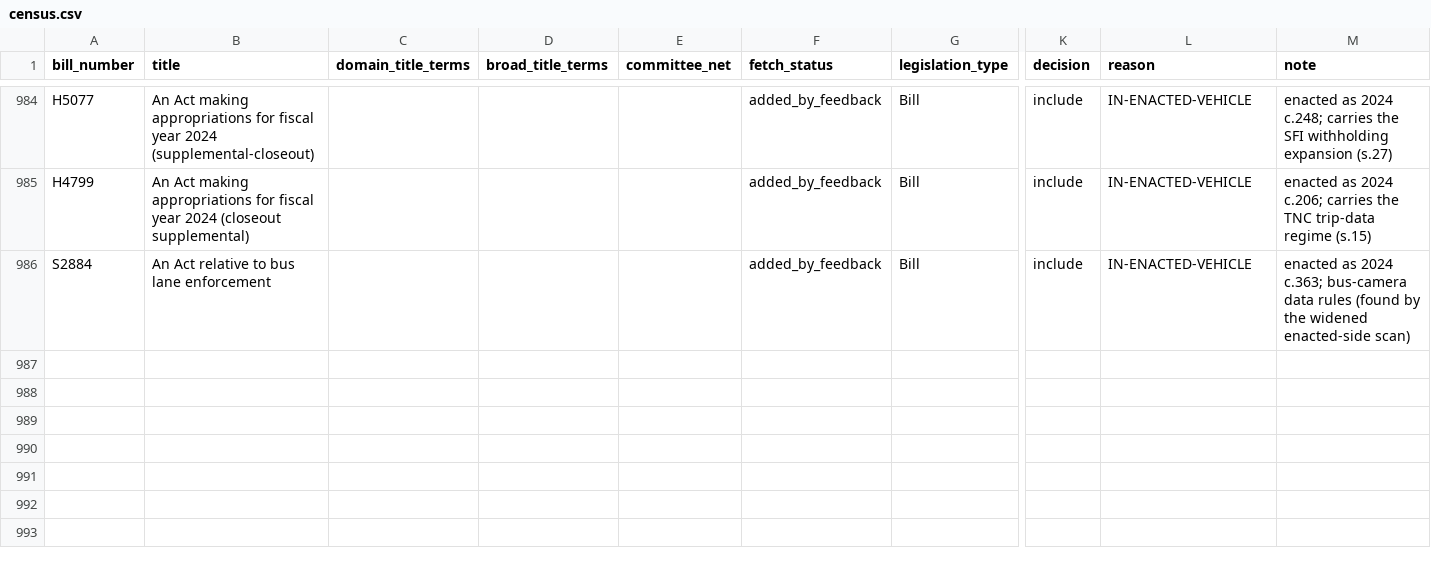
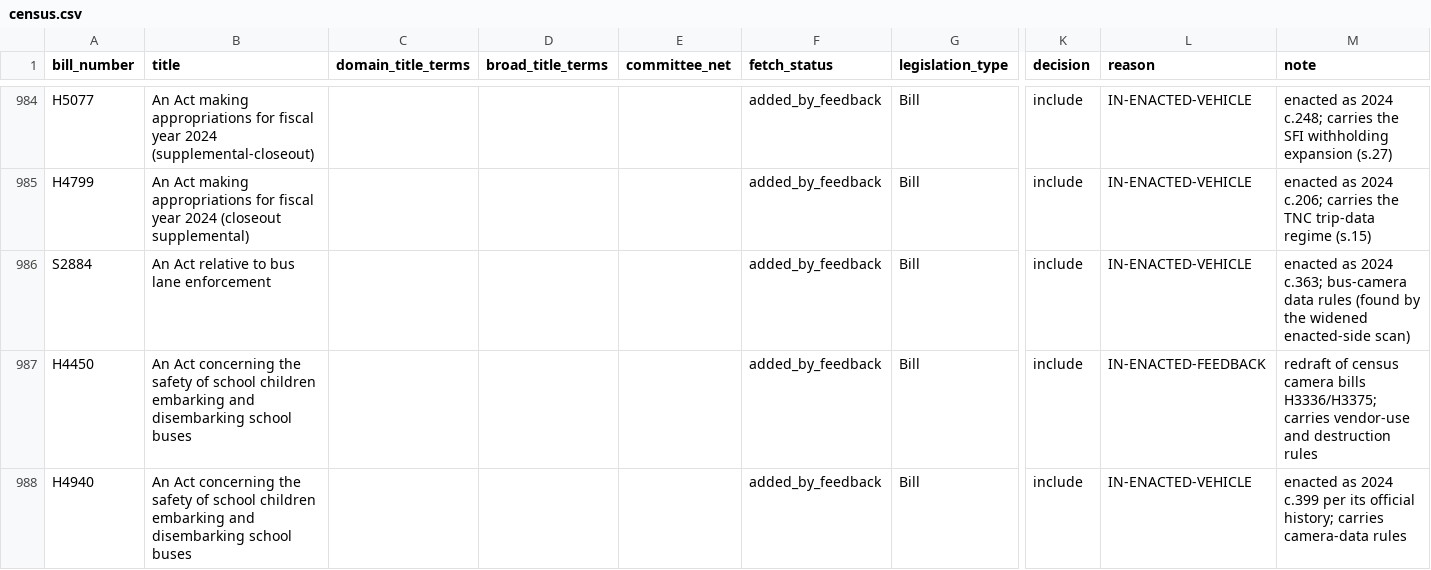
Before and after one commit to shntnu/ma-policy-ledger, a CSV file: pilots/privacy-193rd/data/census.csv, drawn as a sheet; only a part is shown, gaps mark what is left out; rows hold the shown columns only; the diff covers the shown part only; the diff names each change by its address in the sheet, - before the commit and + after, or states it on an @@ line.

```diff
--- a/pilots/privacy-193rd/data/census.csv
+++ b/pilots/privacy-193rd/data/census.csv
+row 987: H4450 | An Act concerning the safety of school children embarking and disembarking school buses |  |  |  | added_by_feedback | Bill | include | IN-ENACTED-FEEDBACK | redraft of census camera bills H3336/H3375; carries vendor-use and destruction rules
+row 988: H4940 | An Act concerning the safety of school children embarking and disembarking school buses |  |  |  | added_by_feedback | Bill | include | IN-ENACTED-VEHICLE | enacted as 2024 c.399 per its official history; carries camera-data rules
```
Also changed, not shown: 2 added rows and 1 edited cell elsewhere in this file, pilots/privacy-193rd/data/bill_fates.csv, pilots/privacy-193rd/data/bill_propositions.csv, 40 other files.
